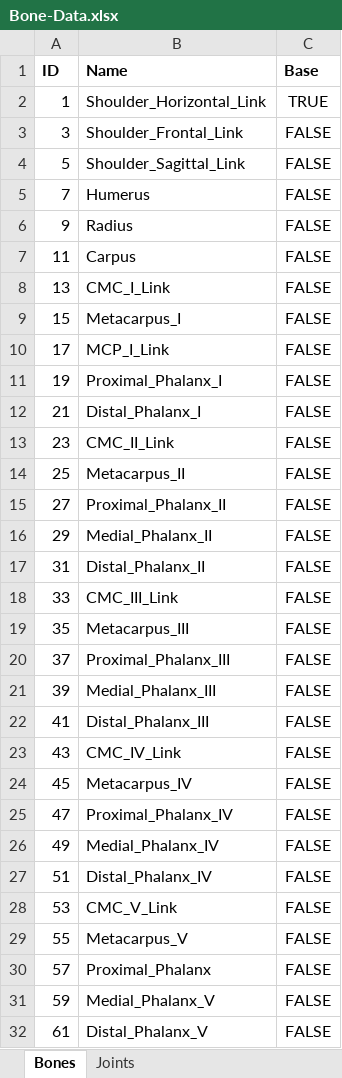
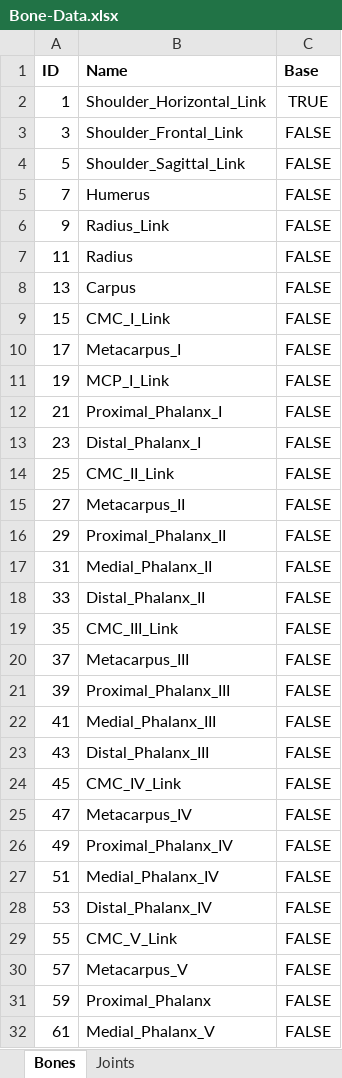
Before and after one commit to m053m716/Galperin-Collisions, an Excel workbook: Bone-Data.xlsx, sheet Bones, drawn as a sheet; only a part is shown; values as stored, in another font and other column widths than the file's, no borders; the diff covers the shown part only; the diff names each change by its address in the sheet, - before the commit and + after, or states it on an @@ line.

```diff
--- a/Bone-Data.xlsx (sheet Bones)
+++ b/Bone-Data.xlsx (sheet Bones)
-B6 (Name): Radius
+B6 (Name): Radius_Link
-B7 (Name): Carpus
+B7 (Name): Radius
-B8 (Name): CMC_I_Link
+B8 (Name): Carpus
-B9 (Name): Metacarpus_I
+B9 (Name): CMC_I_Link
-B10 (Name): MCP_I_Link
+B10 (Name): Metacarpus_I
-B11 (Name): Proximal_Phalanx_I
+B11 (Name): MCP_I_Link
-B12 (Name): Distal_Phalanx_I
+B12 (Name): Proximal_Phalanx_I
-B13 (Name): CMC_II_Link
+B13 (Name): Distal_Phalanx_I
-B14 (Name): Metacarpus_II
+B14 (Name): CMC_II_Link
-B15 (Name): Proximal_Phalanx_II
+B15 (Name): Metacarpus_II
-B16 (Name): Medial_Phalanx_II
+B16 (Name): Proximal_Phalanx_II
-B17 (Name): Distal_Phalanx_II
+B17 (Name): Medial_Phalanx_II
-B18 (Name): CMC_III_Link
+B18 (Name): Distal_Phalanx_II
-B19 (Name): Metacarpus_III
+B19 (Name): CMC_III_Link
-B20 (Name): Proximal_Phalanx_III
+B20 (Name): Metacarpus_III
-B21 (Name): Medial_Phalanx_III
+B21 (Name): Proximal_Phalanx_III
-B22 (Name): Distal_Phalanx_III
+B22 (Name): Medial_Phalanx_III
-B23 (Name): CMC_IV_Link
+B23 (Name): Distal_Phalanx_III
-B24 (Name): Metacarpus_IV
+B24 (Name): CMC_IV_Link
-B25 (Name): Proximal_Phalanx_IV
+B25 (Name): Metacarpus_IV
-B26 (Name): Medial_Phalanx_IV
+B26 (Name): Proximal_Phalanx_IV
-B27 (Name): Distal_Phalanx_IV
+B27 (Name): Medial_Phalanx_IV
-B28 (Name): CMC_V_Link
+B28 (Name): Distal_Phalanx_IV
-B29 (Name): Metacarpus_V
+B29 (Name): CMC_V_Link
-B30 (Name): Proximal_Phalanx
+B30 (Name): Metacarpus_V
-B31 (Name): Medial_Phalanx_V
+B31 (Name): Proximal_Phalanx
-B32 (Name): Distal_Phalanx_V
+B32 (Name): Medial_Phalanx_V
```
Also changed, not shown: 1 added row elsewhere in this sheet, sheet Joints, 5 other files.
